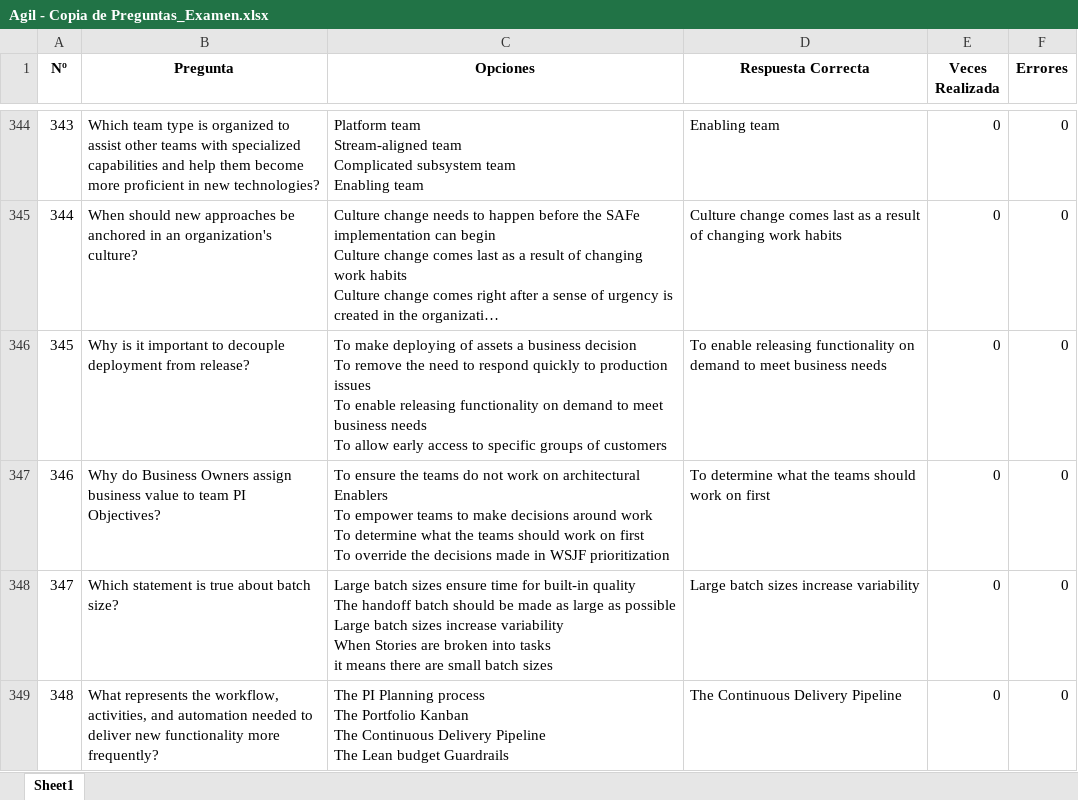
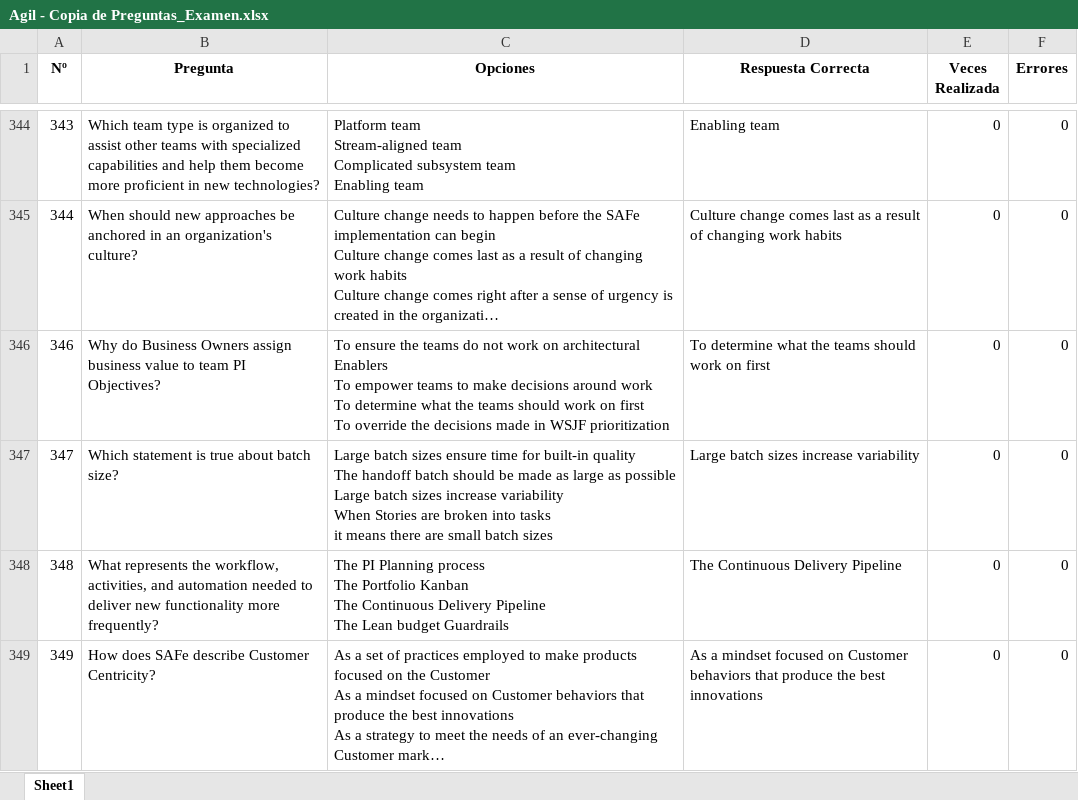
Before and after one commit to Jormart/safe-trainer, an Excel workbook: Agil - Copia de Preguntas_Examen.xlsx, sheet Sheet1, drawn as a sheet; only a part is shown, gaps mark what is left out; the shorter side is filled out with more unchanged rows; long unchanged cells end in …; values as stored, in another font and other column widths than the file's, no borders; ↵ is a line break in a cell; the diff names each change by its address in the sheet, - before the commit and + after, or states it on an @@ line.

Commit message:
Fichero de Preguntas - Corrección

```diff
--- a/Agil - Copia de Preguntas_Examen.xlsx (sheet Sheet1)
+++ b/Agil - Copia de Preguntas_Examen.xlsx (sheet Sheet1)
-row 346: 345 | Why is it important to decouple deployment from release? | To make deploying of assets a business decision ↵ To remove the need to respond quickly to production issues ↵ To enable releasing functionality on demand to meet business needs ↵ To allow early access to specific groups of customers | To enable releasing functionality on demand to meet business needs | 0 | 0
```
